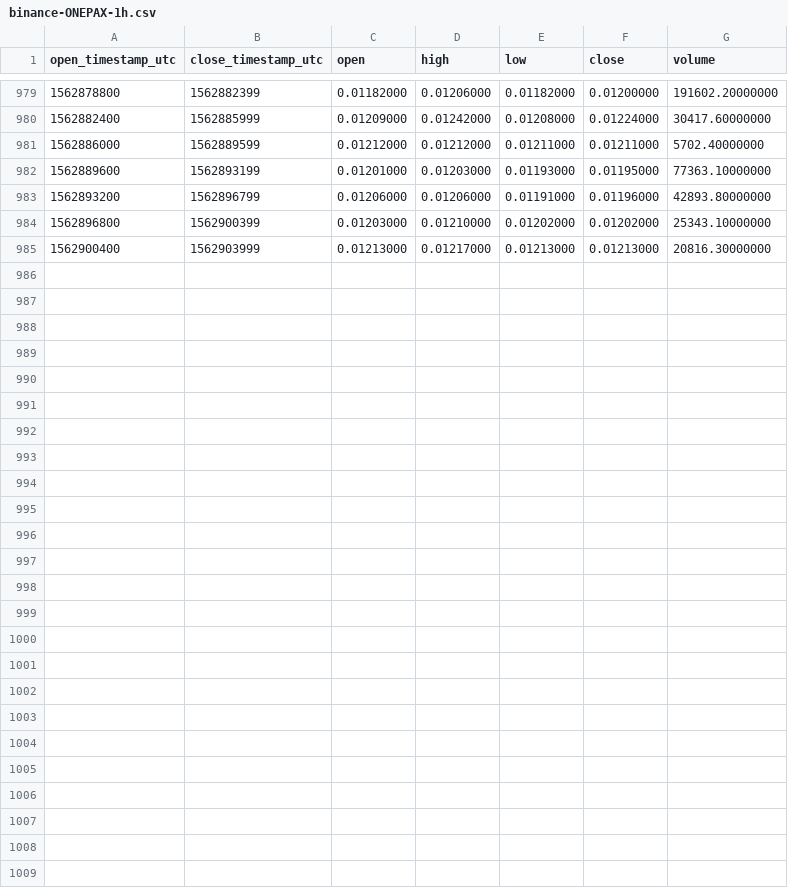
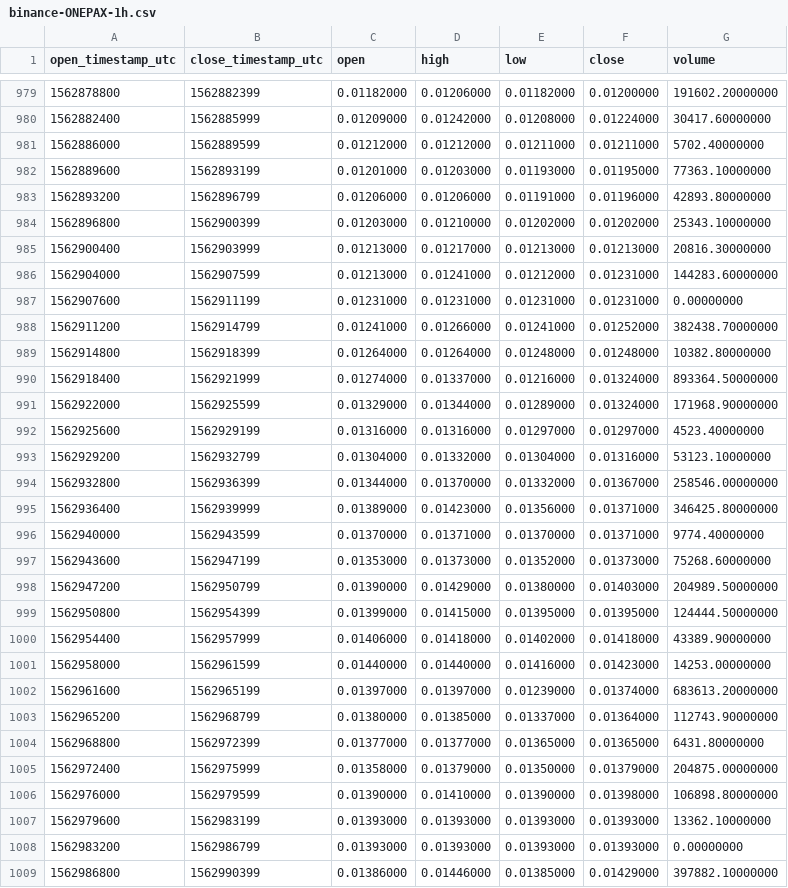
Before and after one commit to cryptobigbro/binance-ONEPAX, a CSV file: binance-ONEPAX-1h.csv, drawn as a sheet; only a part is shown, gaps mark what is left out; the diff names each change by its address in the sheet, - before the commit and + after, or states it on an @@ line.

Commit message:
Update OHLCV data.

```diff
--- a/binance-ONEPAX-1h.csv
+++ b/binance-ONEPAX-1h.csv
+row 986: 1562904000 | 1562907599 | 0.01213000 | 0.01241000 | 0.01212000 | 0.01231000 | 144283.60000000
+row 987: 1562907600 | 1562911199 | 0.01231000 | 0.01231000 | 0.01231000 | 0.01231000 | 0.00000000
+row 988: 1562911200 | 1562914799 | 0.01241000 | 0.01266000 | 0.01241000 | 0.01252000 | 382438.70000000
+row 989: 1562914800 | 1562918399 | 0.01264000 | 0.01264000 | 0.01248000 | 0.01248000 | 10382.80000000
+row 990: 1562918400 | 1562921999 | 0.01274000 | 0.01337000 | 0.01216000 | 0.01324000 | 893364.50000000
+row 991: 1562922000 | 1562925599 | 0.01329000 | 0.01344000 | 0.01289000 | 0.01324000 | 171968.90000000
+row 992: 1562925600 | 1562929199 | 0.01316000 | 0.01316000 | 0.01297000 | 0.01297000 | 4523.40000000
+row 993: 1562929200 | 1562932799 | 0.01304000 | 0.01332000 | 0.01304000 | 0.01316000 | 53123.10000000
+row 994: 1562932800 | 1562936399 | 0.01344000 | 0.01370000 | 0.01332000 | 0.01367000 | 258546.00000000
+row 995: 1562936400 | 1562939999 | 0.01389000 | 0.01423000 | 0.01356000 | 0.01371000 | 346425.80000000
+row 996: 1562940000 | 1562943599 | 0.01370000 | 0.01371000 | 0.01370000 | 0.01371000 | 9774.40000000
+row 997: 1562943600 | 1562947199 | 0.01353000 | 0.01373000 | 0.01352000 | 0.01373000 | 75268.60000000
+row 998: 1562947200 | 1562950799 | 0.01390000 | 0.01429000 | 0.01380000 | 0.01403000 | 204989.50000000
+row 999: 1562950800 | 1562954399 | 0.01399000 | 0.01415000 | 0.01395000 | 0.01395000 | 124444.50000000
+row 1000: 1562954400 | 1562957999 | 0.01406000 | 0.01418000 | 0.01402000 | 0.01418000 | 43389.90000000
+row 1001: 1562958000 | 1562961599 | 0.01440000 | 0.01440000 | 0.01416000 | 0.01423000 | 14253.00000000
+row 1002: 1562961600 | 1562965199 | 0.01397000 | 0.01397000 | 0.01239000 | 0.01374000 | 683613.20000000
+row 1003: 1562965200 | 1562968799 | 0.01380000 | 0.01385000 | 0.01337000 | 0.01364000 | 112743.90000000
+row 1004: 1562968800 | 1562972399 | 0.01377000 | 0.01377000 | 0.01365000 | 0.01365000 | 6431.80000000
+row 1005: 1562972400 | 1562975999 | 0.01358000 | 0.01379000 | 0.01350000 | 0.01379000 | 204875.00000000
+row 1006: 1562976000 | 1562979599 | 0.01390000 | 0.01410000 | 0.01390000 | 0.01398000 | 106898.80000000
+row 1007: 1562979600 | 1562983199 | 0.01393000 | 0.01393000 | 0.01393000 | 0.01393000 | 13362.10000000
+row 1008: 1562983200 | 1562986799 | 0.01393000 | 0.01393000 | 0.01393000 | 0.01393000 | 0.00000000
+row 1009: 1562986800 | 1562990399 | 0.01386000 | 0.01446000 | 0.01385000 | 0.01429000 | 397882.10000000
```
Also changed, not shown: binance-ONEPAX-1d.csv.
